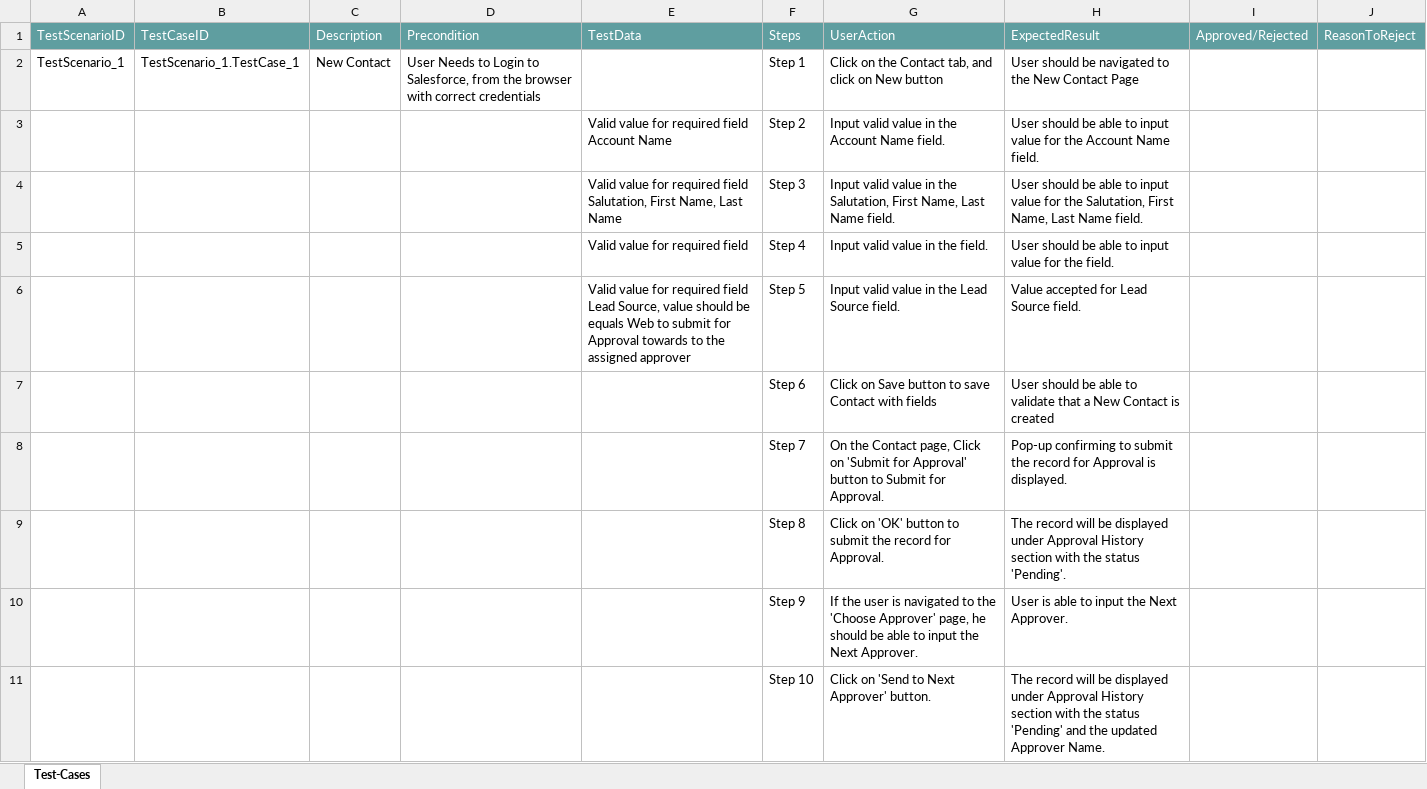
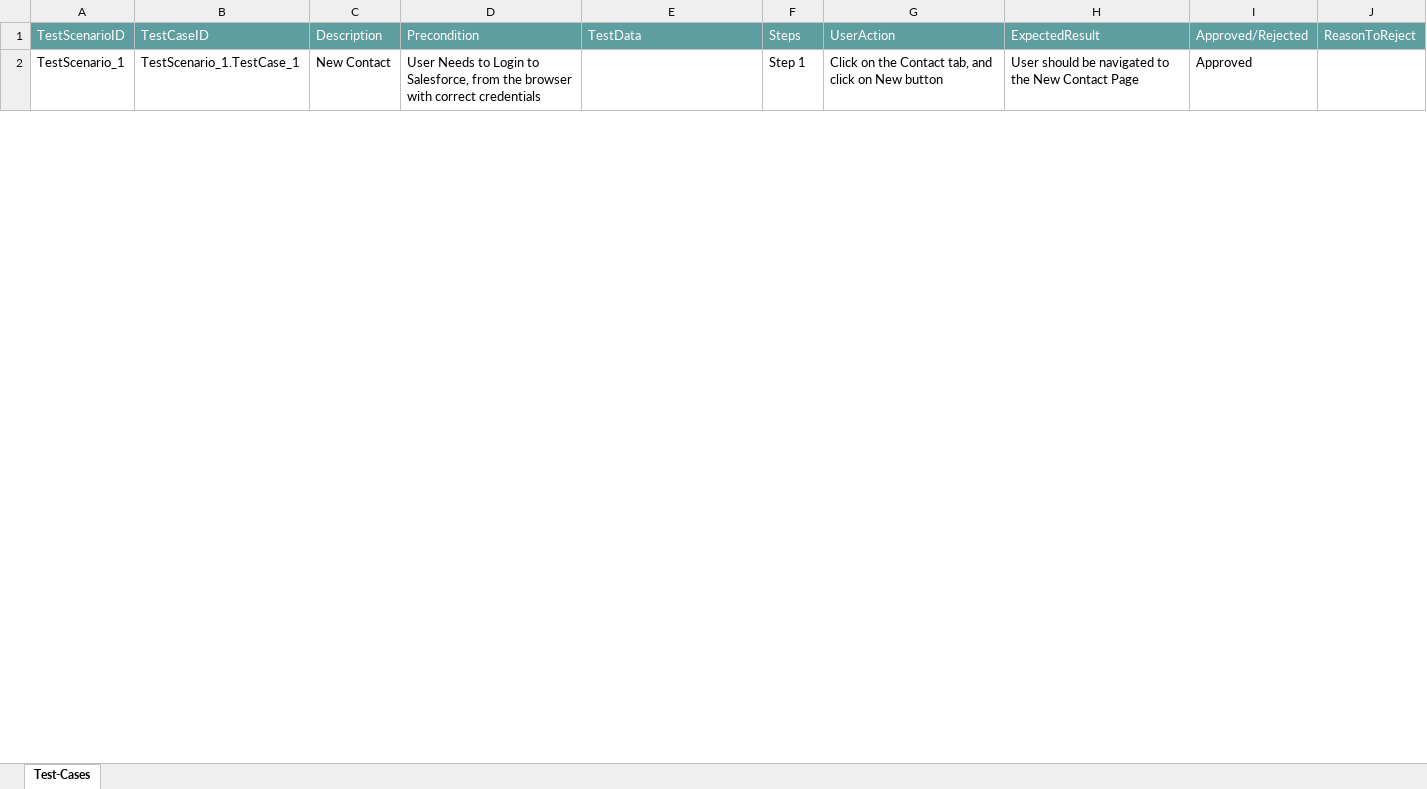
Before and after one commit to ShaikMohamedIrfan/DS, an Excel workbook: ct_aprl.xlsx, sheet Test-Cases, drawn as a sheet; only a part is shown; values as stored, in another font and other column widths than the file's, no borders; table styles not drawn; the diff covers the shown part only; the diff names each change by its address in the sheet, - before the commit and + after, or states it on an @@ line.

Commit message:
Update ct_aprl.xlsx

```diff
--- a/ct_aprl.xlsx (sheet Test-Cases)
+++ b/ct_aprl.xlsx (sheet Test-Cases)
-I2: (empty)
+I2: Approved
@@ row 3 hidden:  |  |  |  | Valid value for required field Account Name | Step 2 | Input valid value in the Account Name field. | User should be able to input value for the Account Name field. @@
@@ row 4 hidden:  |  |  |  | Valid value for required field Salutation, First Name, Last Name | Step 3 | Input valid value in the Salutation, First Name, Last Name field. | User should be able to input value for the Salutation, First Name, Last Name field. @@
@@ row 5 hidden:  |  |  |  | Valid value for required field | Step 4 | Input valid value in the field. | User should be able to input value for the field. @@
@@ row 6 hidden:  |  |  |  | Valid value for required field Lead Source, value should be equals Web to submit for Approval towards to the assigned approver | Step 5 | Input valid value in the Lead Source field. | Value accepted for Lead Source field. @@
@@ row 7 hidden:  |  |  |  |  | Step 6 | Click on Save button to save Contact with fields | User should be able to validate that a New Contact is created @@
@@ row 8 hidden:  |  |  |  |  | Step 7 | On the Contact page, Click on 'Submit for Approval' button to Submit for Approval. | Pop-up confirming to submit the record for Approval is displayed. @@
@@ row 9 hidden:  |  |  |  |  | Step 8 | Click on 'OK' button to submit the record for Approval. | The record will be displayed under Approval History section with the status 'Pending'. @@
@@ row 10 hidden:  |  |  |  |  | Step 9 | If the user is navigated to the 'Choose Approver' page, he should be able to input the Next Approver. | User is able to input the Next Approver. @@
@@ row 11 hidden:  |  |  |  |  | Step 10 | Click on 'Send to Next Approver' button. | The record will be displayed under Approval History section with the status 'Pending' and the updated Approver Name. @@
```
Also changed, not shown: 8 hidden or unhidden rows and 1 edited cell elsewhere in this sheet.
